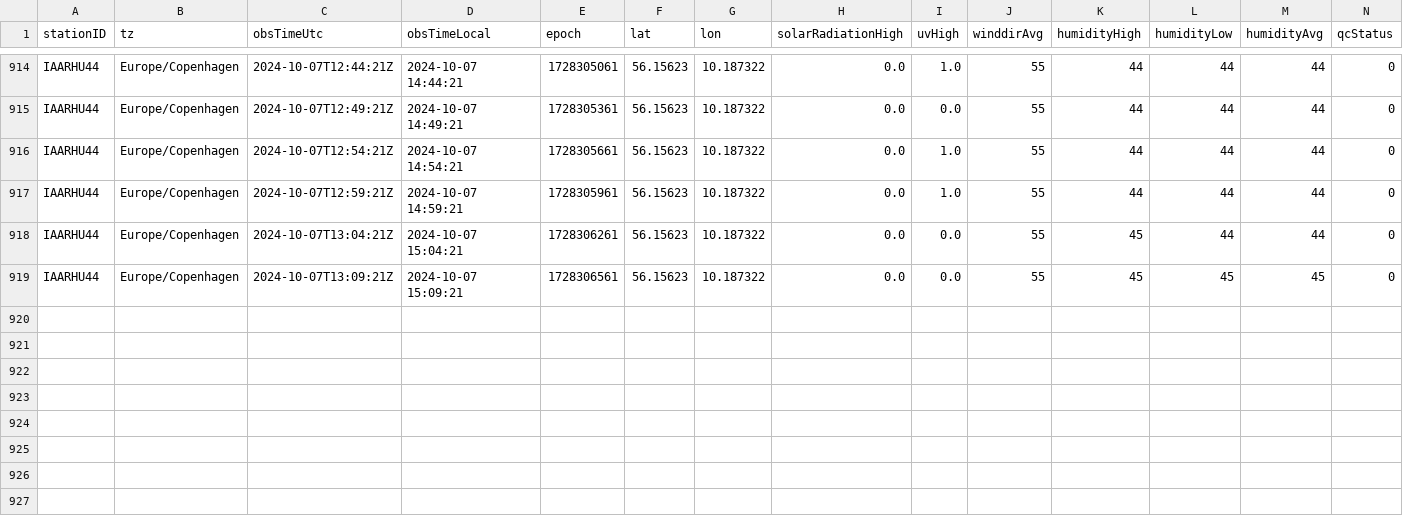
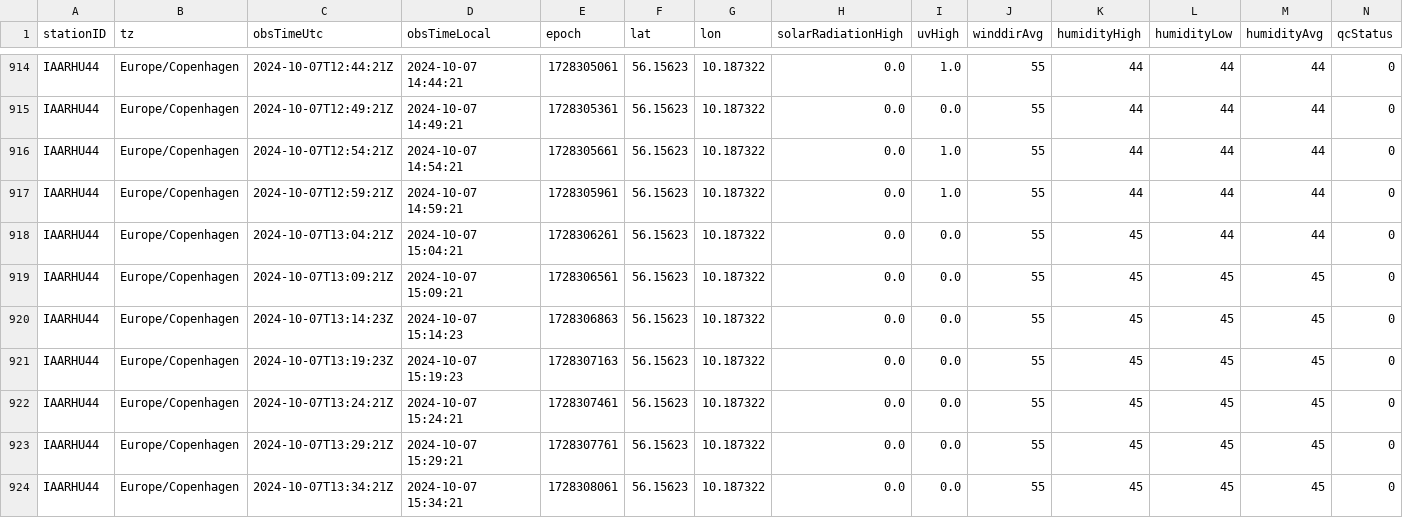
Before and after one commit to mortensb1/Vejr-Station, a CSV file: maalinger.csv, drawn as a sheet; only a part is shown, gaps mark what is left out; rows hold the shown columns only; the diff names each change by its address in the sheet, - before the commit and + after, or states it on an @@ line.

```diff
--- a/maalinger.csv
+++ b/maalinger.csv
+row 920: IAARHU44 | Europe/Copenhagen | 2024-10-07T13:14:23Z | 2024-10-07 15:14:23 | 1728306863 | 56.15623 | 10.187322 | 0.0 | 0.0 | 55 | 45 | 45 | 45 | 0
+row 921: IAARHU44 | Europe/Copenhagen | 2024-10-07T13:19:23Z | 2024-10-07 15:19:23 | 1728307163 | 56.15623 | 10.187322 | 0.0 | 0.0 | 55 | 45 | 45 | 45 | 0
+row 922: IAARHU44 | Europe/Copenhagen | 2024-10-07T13:24:21Z | 2024-10-07 15:24:21 | 1728307461 | 56.15623 | 10.187322 | 0.0 | 0.0 | 55 | 45 | 45 | 45 | 0
+row 923: IAARHU44 | Europe/Copenhagen | 2024-10-07T13:29:21Z | 2024-10-07 15:29:21 | 1728307761 | 56.15623 | 10.187322 | 0.0 | 0.0 | 55 | 45 | 45 | 45 | 0
+row 924: IAARHU44 | Europe/Copenhagen | 2024-10-07T13:34:21Z | 2024-10-07 15:34:21 | 1728308061 | 56.15623 | 10.187322 | 0.0 | 0.0 | 55 | 45 | 45 | 45 | 0
```
